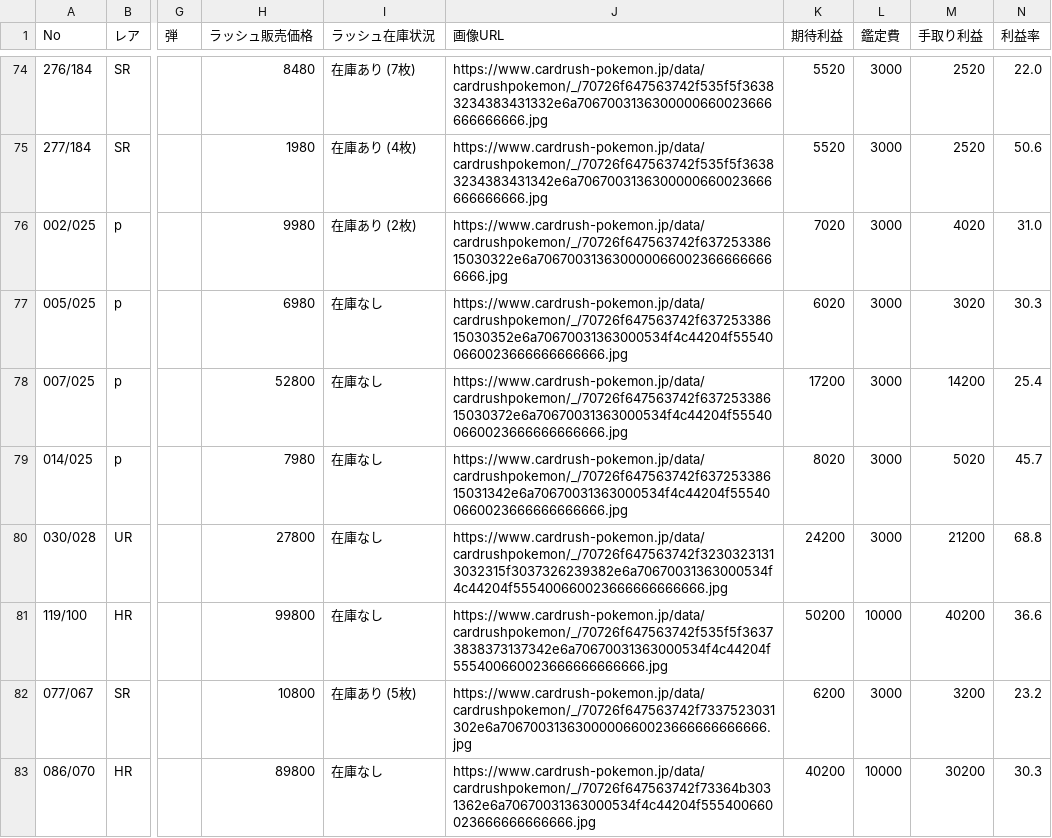
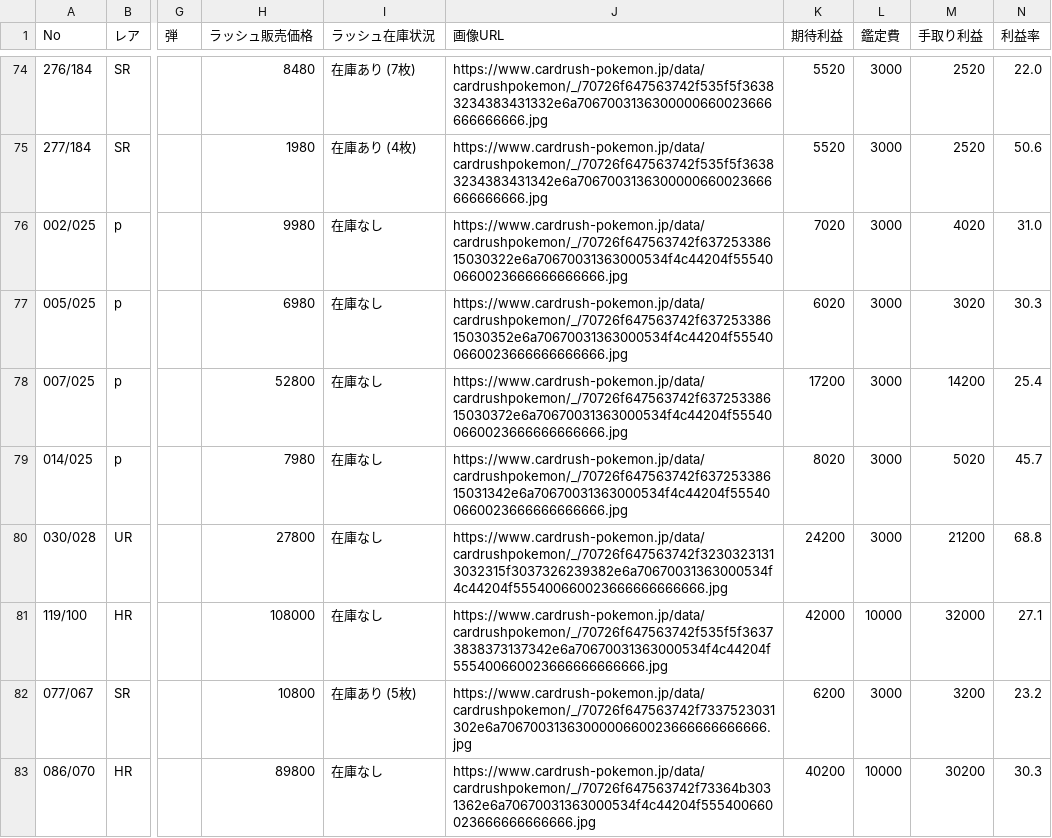
Before and after one commit to yousunafu/POKE-PSA10, a CSV file: filtered_cards.csv, drawn as a sheet; only a part is shown, gaps mark what is left out; the diff covers the shown part only; the diff names each change by its address in the sheet, - before the commit and + after, or states it on an @@ line.

```diff
--- a/filtered_cards.csv
+++ b/filtered_cards.csv
-I76 (ラッシュ在庫状況): 在庫あり (2枚)
+I76 (ラッシュ在庫状況): 在庫なし
-J76 (画像URL): https://www.cardrush-pokemon.jp/data/cardrushpokemon/_/70726f647563742f63725338615030322e6a7067003136300000660023666666666666.jpg
+J76 (画像URL): https://www.cardrush-pokemon.jp/data/cardrushpokemon/_/70726f647563742f63725338615030322e6a70670031363000534f4c44204f555400660023666666666666.jpg
-H81 (ラッシュ販売価格): 99800
+H81 (ラッシュ販売価格): 108000
-K81 (期待利益): 50200
+K81 (期待利益): 42000
-M81 (手取り利益): 40200
+M81 (手取り利益): 32000
-N81 (利益率): 36.6
+N81 (利益率): 27.1
```
Also changed, not shown: 1 removed row and 46 edited cells elsewhere in this file, merged_card_data.csv.
